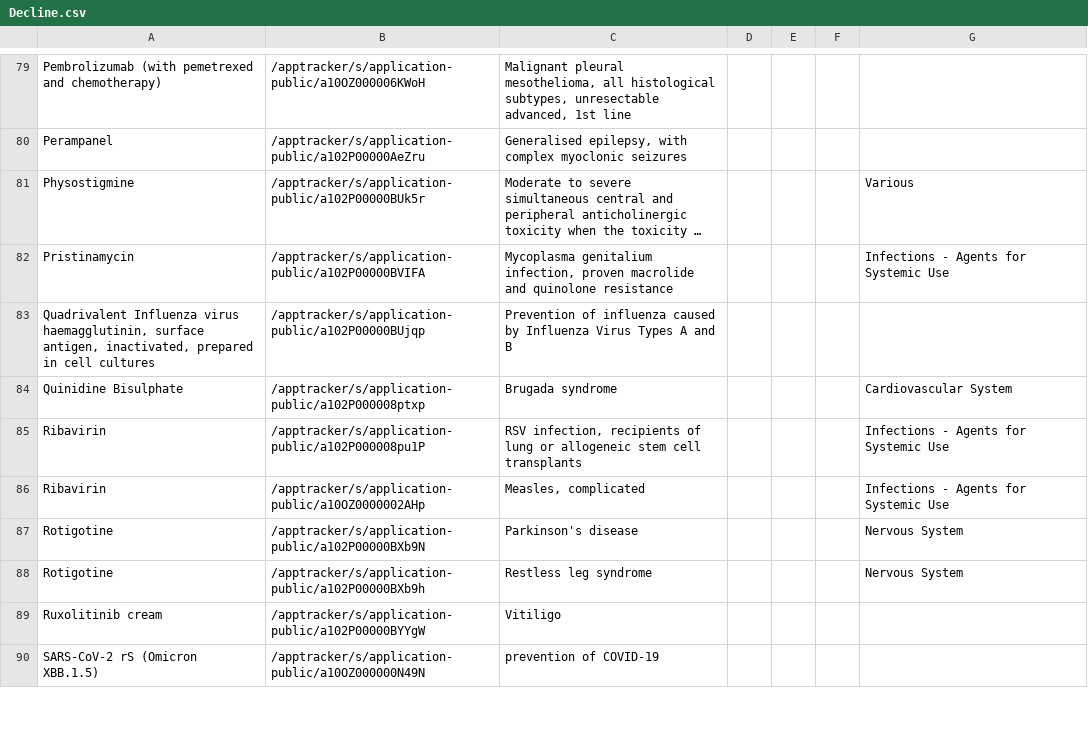
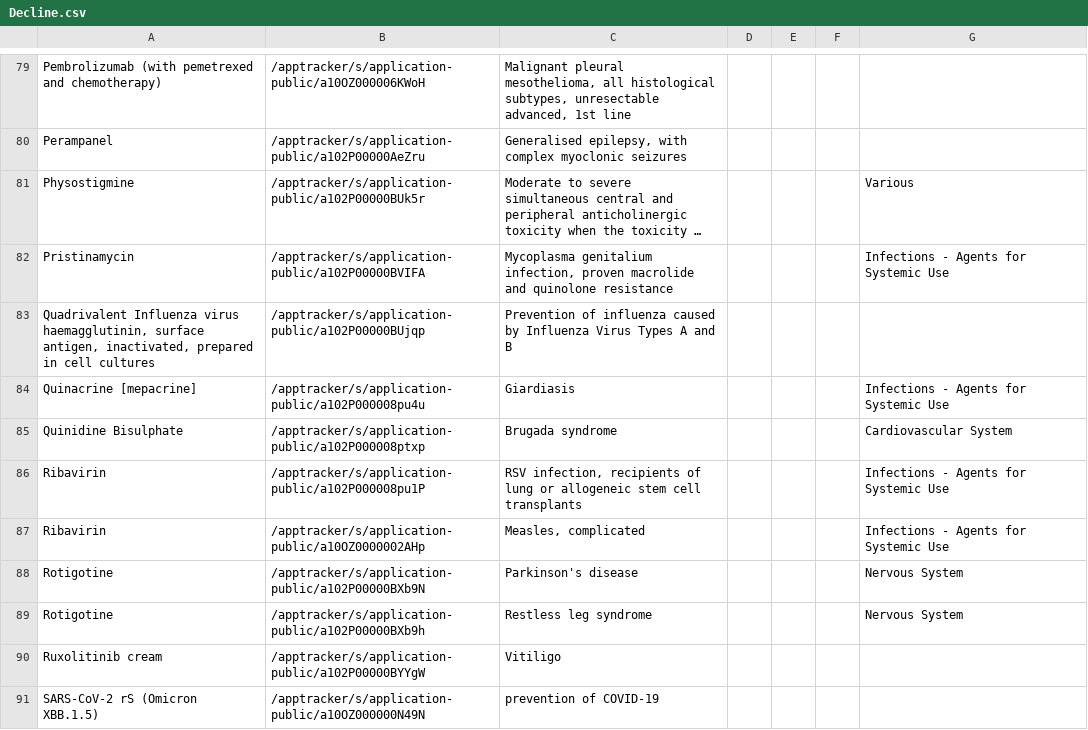
Before and after one commit to UoA-eResearch/pharmac, a CSV file: Decline.csv, drawn as a sheet; only a part is shown, gaps mark what is left out; long unchanged cells end in …; the diff names each change by its address in the sheet, - before the commit and + after, or states it on an @@ line.

```diff
--- a/Decline.csv
+++ b/Decline.csv
+row 84: Quinacrine [mepacrine] | /apptracker/s/application-public/a102P000008pu4u | Giardiasis |  |  |  | Infections - Agents for Systemic Use
```
